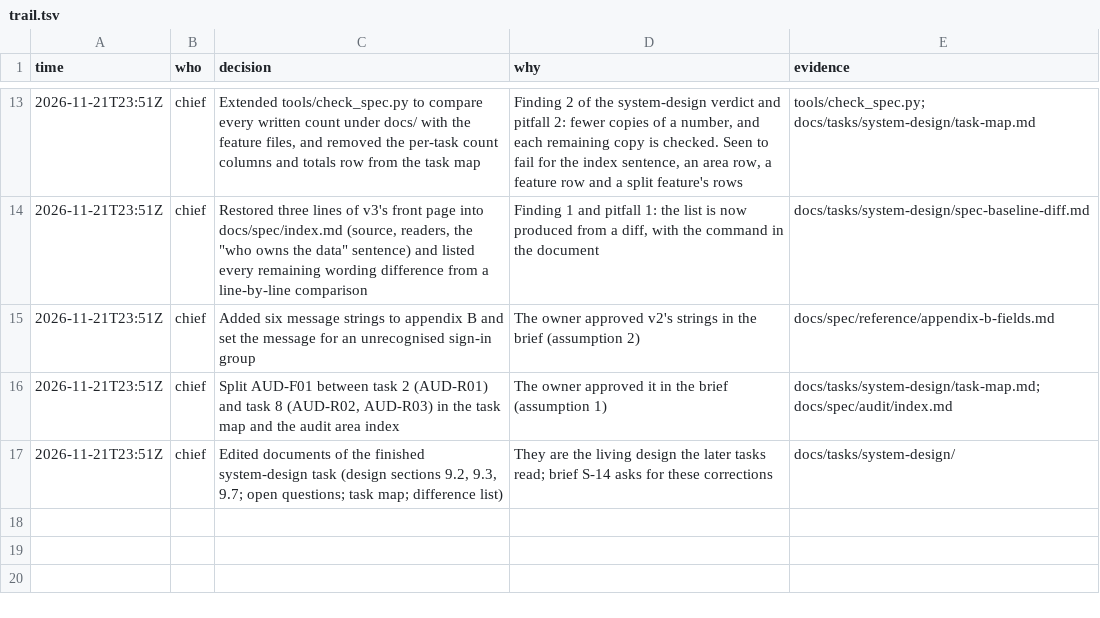
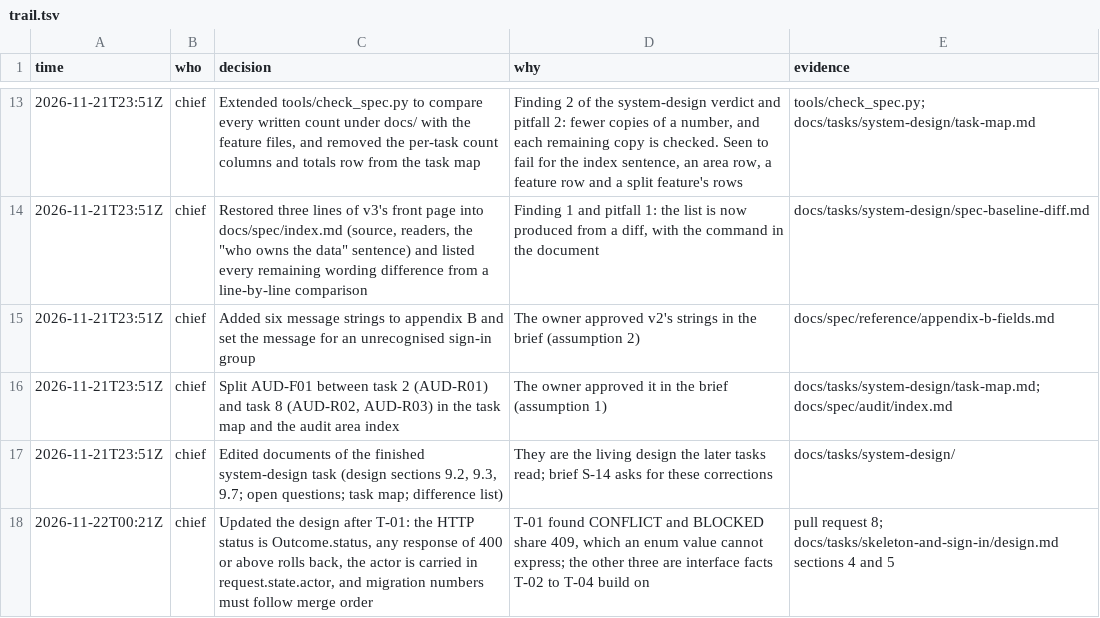
Before and after one commit to pitaya943/yc-report-v4, a TSV file: docs/tasks/skeleton-and-sign-in/trail.tsv, drawn as a sheet; only a part is shown, gaps mark what is left out; the diff names each change by its address in the sheet, - before the commit and + after, or states it on an @@ line.

```diff
--- a/docs/tasks/skeleton-and-sign-in/trail.tsv
+++ b/docs/tasks/skeleton-and-sign-in/trail.tsv
+row 18: 2026-11-22T00:21Z | chief | Updated the design after T-01: the HTTP status is Outcome.status, any response of 400 or above rolls back, the actor is carried in request.state.actor, and migration numbers must follow merge order | T-01 found CONFLICT and BLOCKED share 409, which an enum value cannot express; the other three are interface facts T-02 to T-04 build on | pull request 8; docs/tasks/skeleton-and-sign-in/design.md sections 4 and 5
```
Also changed, not shown: 1 other file.
